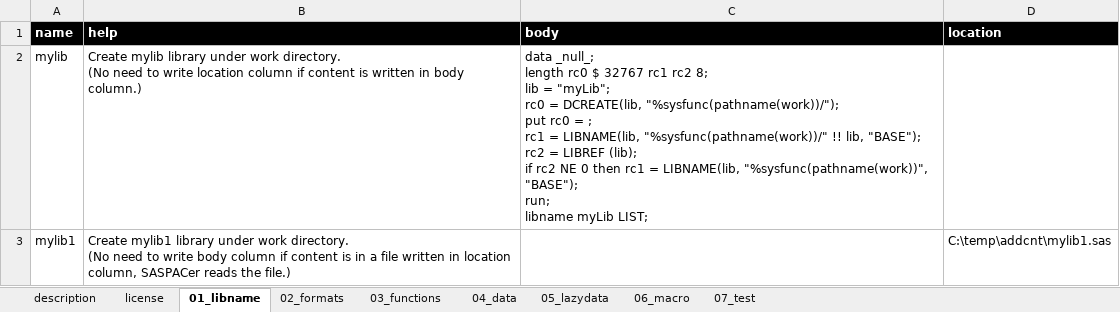
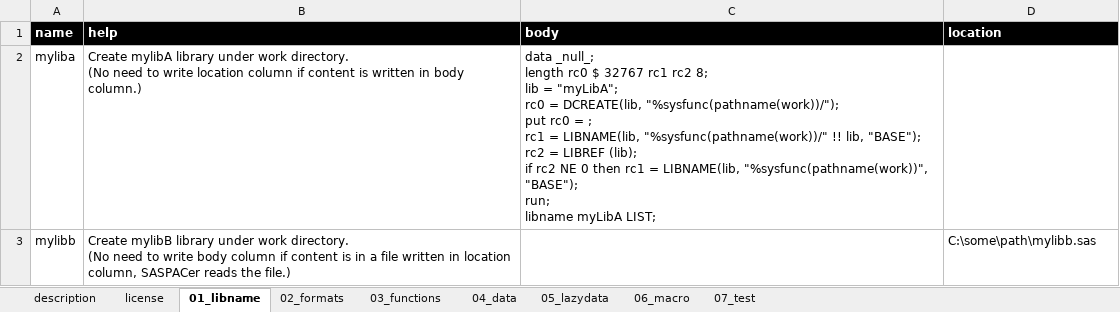
Before and after one commit to Nakaya-Ryo/SASPACer, an Excel workbook: SASPACer/addcnt/template_package.xlsx, sheet 01_libname, drawn as a sheet; values as stored, in another font and other column widths than the file's, no borders; ↵ is a line break in a cell; the diff names each change by its address in the sheet, - before the commit and + after, or states it on an @@ line.

```diff
--- a/SASPACer/addcnt/template_package.xlsx (sheet 01_libname)
+++ b/SASPACer/addcnt/template_package.xlsx (sheet 01_libname)
-A2 (name): mylib
+A2 (name): myliba
-B2 (help): Create mylib library under…
+B2 (help): Create mylibA library under…
-C2 (body): …lib = "myLib"; ↵ rc0 = DCREATE(lib, "%sysfunc(pathname(work))/"); ↵ put rc0 = ; ↵ rc1 = LIBNAME(lib, "%sysfunc(pathname(work))/" !! lib, "BASE"); ↵ rc2 = LIBREF (lib); ↵ if rc2 NE 0 then rc1 = LIBNAME(lib, "%sysfunc(pathname(work))", "BASE"); ↵ run; ↵ libname myLib LIST;
+C2 (body): …lib = "myLibA"; ↵ rc0 = DCREATE(lib, "%sysfunc(pathname(work))/"); ↵ put rc0 = ; ↵ rc1 = LIBNAME(lib, "%sysfunc(pathname(work))/" !! lib, "BASE"); ↵ rc2 = LIBREF (lib); ↵ if rc2 NE 0 then rc1 = LIBNAME(lib, "%sysfunc(pathname(work))", "BASE"); ↵ run; ↵ libname myLibA LIST;
-A3 (name): mylib1
+A3 (name): mylibb
-B3 (help): Create mylib1 library under…
+B3 (help): Create mylibB library under…
-D3 (location): C:\temp\addcnt\mylib1.sas
+D3 (location): C:\some\path\mylibb.sas
```
Also changed, not shown: sheet 04_data, sheet 05_lazydata, sheet 03_functions, sheet 06_macro, sheet license, sheet 07_test, 1 more sheet, SASPACer/addcnt/simple_example.xlsx, 4 other files.
